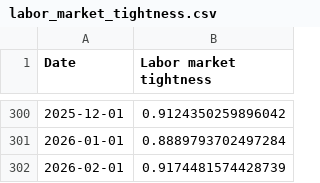
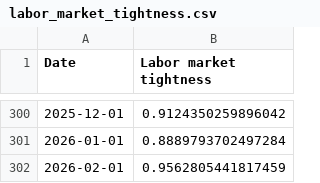
Before and after one commit to pmichaillat/pmichaillat.github.io, a CSV file: static/dashboard/labor_market_tightness.csv, drawn as a sheet; only a part is shown, gaps mark what is left out.

```diff
--- a/static/dashboard/labor_market_tightness.csv
+++ b/static/dashboard/labor_market_tightness.csv
@@ -301,2 +301,2 @@ Date,Labor market tightness
 2026-01-01,0.8889793702497284
-2026-02-01,0.9174481574428739
+2026-02-01,0.9562805441817459
```
Also changed, not shown: static/dashboard/feru.csv, static/dashboard/unemployment_gap.csv, 8 other files.
